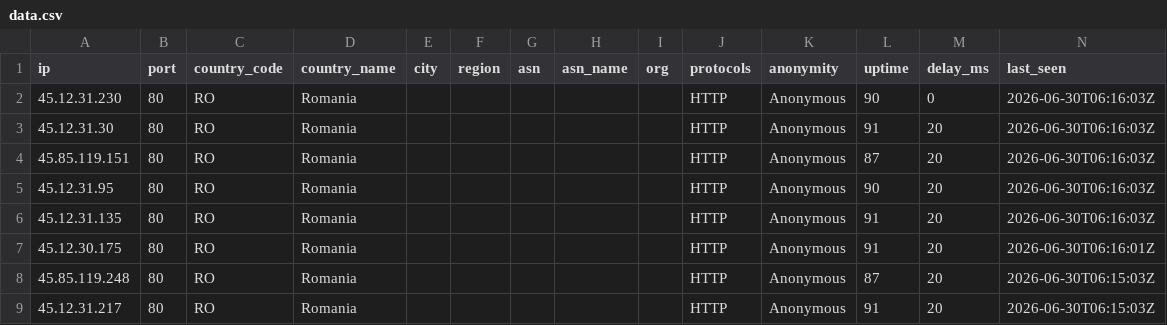
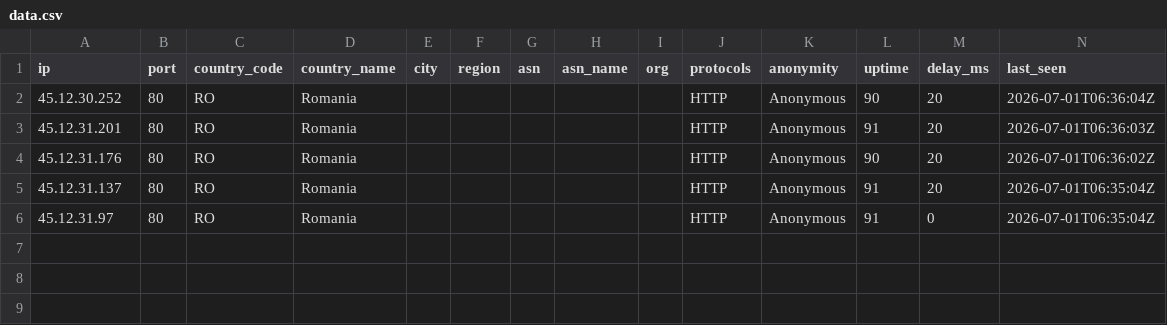
Before and after one commit to 7and1/free-proxy-list, a CSV file: proxies/countries/RO/data.csv, drawn as a sheet.

```diff
--- a/proxies/countries/RO/data.csv
+++ b/proxies/countries/RO/data.csv
@@ -1,9 +1,6 @@
 ip,port,country_code,country_name,city,region,asn,asn_name,org,protocols,anonymity,uptime,delay_ms,last_seen
-45.12.31.230,80,RO,Romania,,,,,,HTTP,Anonymous,90,0,2026-06-30T06:16:03Z
-45.12.31.30,80,RO,Romania,,,,,,HTTP,Anonymous,91,20,2026-06-30T06:16:03Z
-45.85.119.151,80,RO,Romania,,,,,,HTTP,Anonymous,87,20,2026-06-30T06:16:03Z
-45.12.31.95,80,RO,Romania,,,,,,HTTP,Anonymous,90,20,2026-06-30T06:16:03Z
-45.12.31.135,80,RO,Romania,,,,,,HTTP,Anonymous,91,20,2026-06-30T06:16:03Z
-45.12.30.175,80,RO,Romania,,,,,,HTTP,Anonymous,91,20,2026-06-30T06:16:01Z
-45.85.119.248,80,RO,Romania,,,,,,HTTP,Anonymous,87,20,2026-06-30T06:15:03Z
-45.12.31.217,80,RO,Romania,,,,,,HTTP,Anonymous,91,20,2026-06-30T06:15:03Z
+45.12.30.252,80,RO,Romania,,,,,,HTTP,Anonymous,90,20,2026-07-01T06:36:04Z
+45.12.31.201,80,RO,Romania,,,,,,HTTP,Anonymous,91,20,2026-07-01T06:36:03Z
+45.12.31.176,80,RO,Romania,,,,,,HTTP,Anonymous,90,20,2026-07-01T06:36:02Z
+45.12.31.137,80,RO,Romania,,,,,,HTTP,Anonymous,91,20,2026-07-01T06:35:04Z
+45.12.31.97,80,RO,Romania,,,,,,HTTP,Anonymous,91,0,2026-07-01T06:35:04Z
```
Also changed, not shown: proxies/countries/FR/data.csv, proxies/countries/KZ/data.csv, 56 other files.
